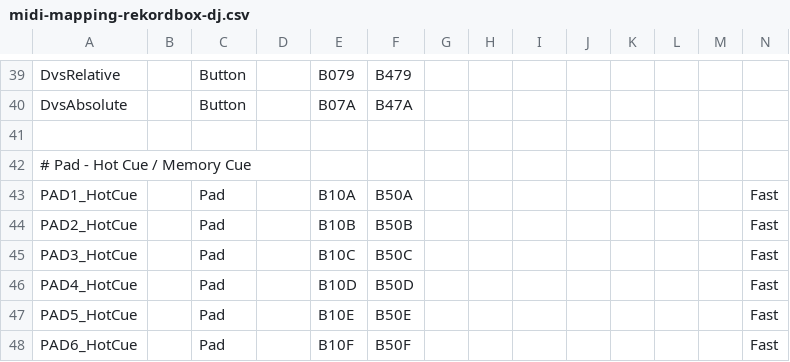
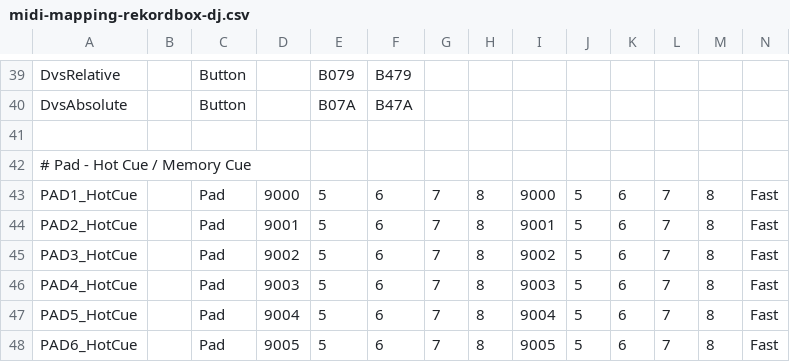
Before and after one commit to djeos/dj-pad-for-rekordbox-dj, a CSV file: midi-mapping-rekordbox-dj.csv, drawn as a sheet; only a part is shown, gaps mark what is left out; the diff covers the shown part only; the diff names each change by its address in the sheet, - before the commit and + after, or states it on an @@ line.

Commit message:
changed hotcue pad to use midi note on messages instead of control change

```diff
--- a/midi-mapping-rekordbox-dj.csv
+++ b/midi-mapping-rekordbox-dj.csv
-D43: (empty)
+D43: 9000
-E43: B10A
+E43: 5
-F43: B50A
+F43: 6
-G43:G48: (empty)
+G43:G48: 7
-H43:H48: (empty)
+H43:H48: 8
-I43: (empty)
+I43: 9000
-J43:J48: (empty)
+J43:J48: 5
-K43:K48: (empty)
+K43:K48: 6
-L43:L48: (empty)
+L43:L48: 7
-M43:M48: (empty)
+M43:M48: 8
-D44: (empty)
+D44: 9001
-E44: B10B
+E44: 5
-F44: B50B
+F44: 6
-I44: (empty)
+I44: 9001
-D45: (empty)
+D45: 9002
-E45: B10C
+E45: 5
-F45: B50C
+F45: 6
-I45: (empty)
+I45: 9002
-D46: (empty)
+D46: 9003
-E46: B10D
+E46: 5
-F46: B50D
+F46: 6
-I46: (empty)
+I46: 9003
-D47: (empty)
+D47: 9004
-E47: B10E
+E47: 5
-F47: B50E
+F47: 6
-I47: (empty)
+I47: 9004
-D48: (empty)
+D48: 9005
-E48: B10F
+E48: 5
-F48: B50F
+F48: 6
-I48: (empty)
+I48: 9005
```
Also changed, not shown: 100 edited cells elsewhere in this file, 1 other file.
